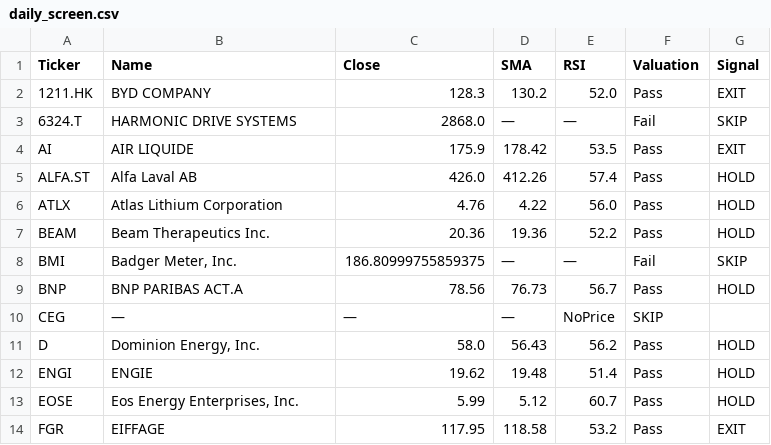
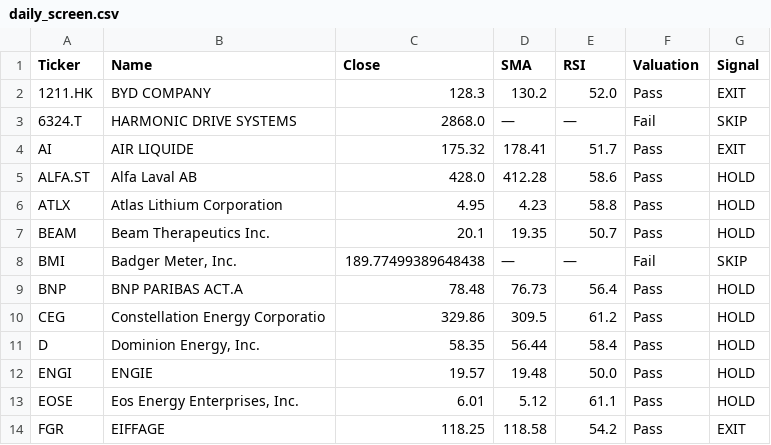
Before and after one commit to bstefco/momentumsector, a CSV file: docs/daily_screen.csv, drawn as a sheet; only a part is shown; the diff covers the shown part only.

```diff
--- a/docs/daily_screen.csv
+++ b/docs/daily_screen.csv
@@ -3,12 +3,12 @@ Ticker,Name,Close,SMA,RSI,Valuation,Signal
 6324.T,HARMONIC DRIVE SYSTEMS,2868.0,—,—,Fail,SKIP
-AI,AIR LIQUIDE,175.9,178.42,53.5,Pass,EXIT
-ALFA.ST,Alfa Laval AB,426.0,412.26,57.4,Pass,HOLD
-ATLX,Atlas Lithium Corporation,4.76,4.22,56.0,Pass,HOLD
-BEAM,Beam Therapeutics Inc.,20.36,19.36,52.2,Pass,HOLD
-BMI,"Badger Meter, Inc.",186.80999755859375,—,—,Fail,SKIP
-BNP,BNP PARIBAS ACT.A,78.56,76.73,56.7,Pass,HOLD
-CEG,—,—,—,NoPrice,SKIP,
-D,"Dominion Energy, Inc.",58.0,56.43,56.2,Pass,HOLD
-ENGI,ENGIE,19.62,19.48,51.4,Pass,HOLD
-EOSE,"Eos Energy Enterprises, Inc.",5.99,5.12,60.7,Pass,HOLD
-FGR,EIFFAGE,117.95,118.58,53.2,Pass,EXIT
+AI,AIR LIQUIDE,175.32,178.41,51.7,Pass,EXIT
+ALFA.ST,Alfa Laval AB,428.0,412.28,58.6,Pass,HOLD
+ATLX,Atlas Lithium Corporation,4.95,4.23,58.8,Pass,HOLD
+BEAM,Beam Therapeutics Inc.,20.1,19.35,50.7,Pass,HOLD
+BMI,"Badger Meter, Inc.",189.77499389648438,—,—,Fail,SKIP
+BNP,BNP PARIBAS ACT.A,78.48,76.73,56.4,Pass,HOLD
+CEG,Constellation Energy Corporatio,329.86,309.5,61.2,Pass,HOLD
+D,"Dominion Energy, Inc.",58.35,56.44,58.4,Pass,HOLD
+ENGI,ENGIE,19.57,19.48,50.0,Pass,HOLD
+EOSE,"Eos Energy Enterprises, Inc.",6.01,5.12,61.1,Pass,HOLD
+FGR,EIFFAGE,118.25,118.58,54.2,Pass,EXIT
```
Also changed, not shown: 35 edited cells elsewhere in this file, 1 other file.
